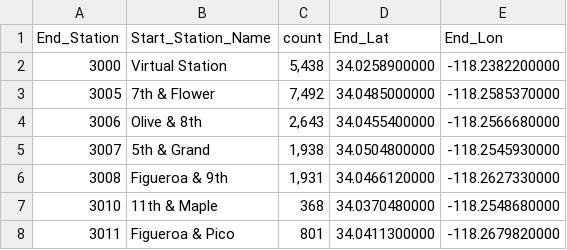
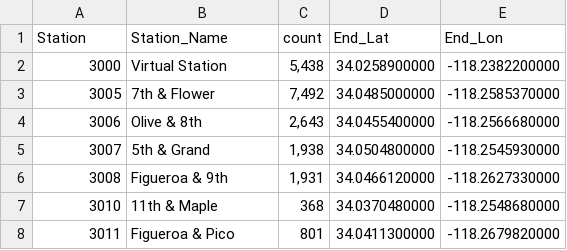
Before and after one commit to tiannachan/BikeIt, a CSV file: data/endStationCount.csv, drawn as a sheet; only a part is shown.

```diff
--- a/data/endStationCount.csv
+++ b/data/endStationCount.csv
@@ -1,2 +1,2 @@
-End_Station,Start_Station_Name,count,End_Lat,End_Lon
+Station,Station_Name,count,End_Lat,End_Lon
 3000,Virtual Station,"5,438",34.0258900000,-118.2382200000
```
Also changed, not shown: data/startStationCount.csv.
